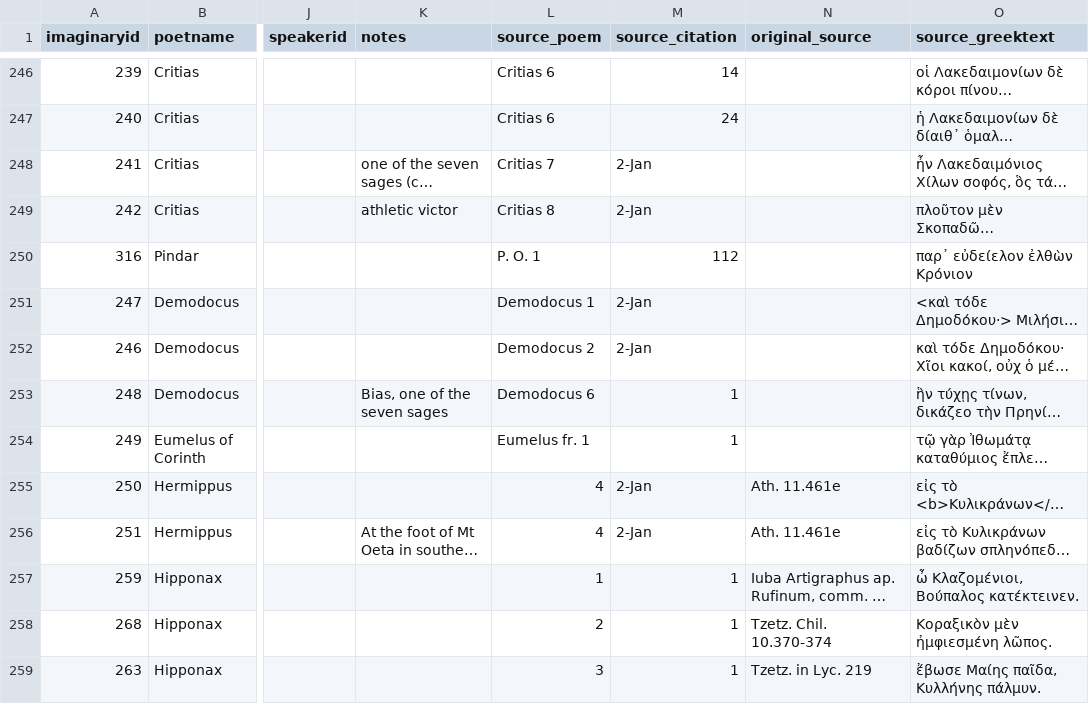
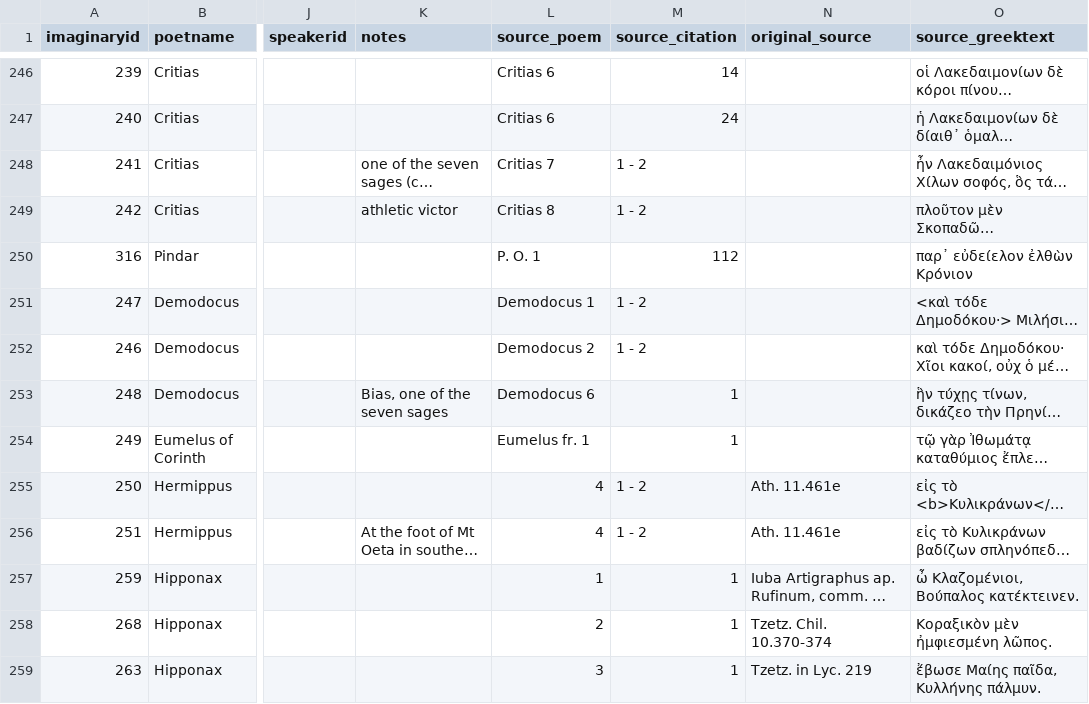
Before and after one commit to sul-cidr/lyricmappingproject.stanford.edu, a CSV file: dataFiles/geographical_imaginary_group.csv, drawn as a sheet; only a part is shown, gaps mark what is left out; long unchanged cells end in …; the diff covers the shown part only; the diff names each change by its address in the sheet, - before the commit and + after, or states it on an @@ line.

Commit message:
Restore 105 citations rewritten as spreadsheet dates
Excel and Sheets converted bare line ranges such as 1-2 into values such as 2-Jan. Decode all 105 affected geographical imaginary citations back to their deterministic line ranges and use the spaced form so a future spreadsheet round-trip will leave them alone.

Add a repository-wide data integrity check that rejects date-shaped cells in every CSV, and record the live-site screenshot workflow used to document visible data bugs.

```diff
--- a/dataFiles/geographical_imaginary_group.csv
+++ b/dataFiles/geographical_imaginary_group.csv
-M248:M249 (source_citation): 2-Jan
+M248:M249 (source_citation): 1 - 2
-M251:M252 (source_citation): 2-Jan
+M251:M252 (source_citation): 1 - 2
-M255:M256 (source_citation): 2-Jan
+M255:M256 (source_citation): 1 - 2
```
Also changed, not shown: 99 edited cells elsewhere in this file, 2 other files.
